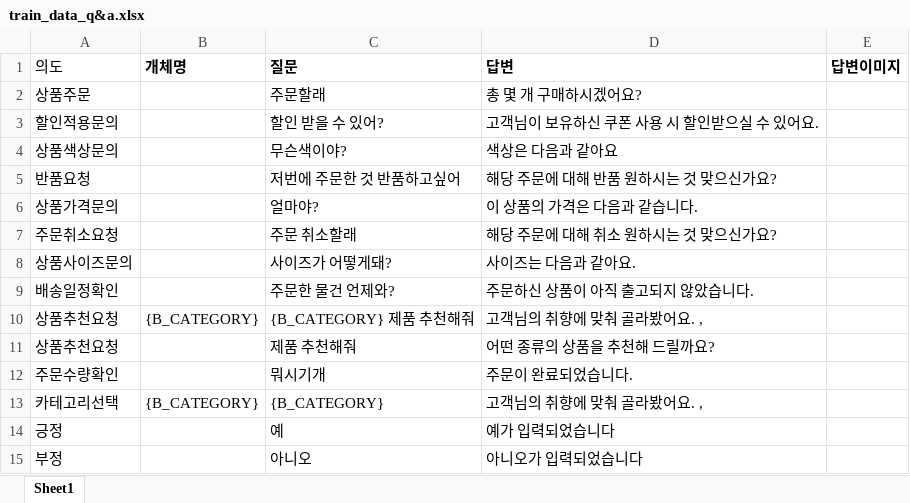
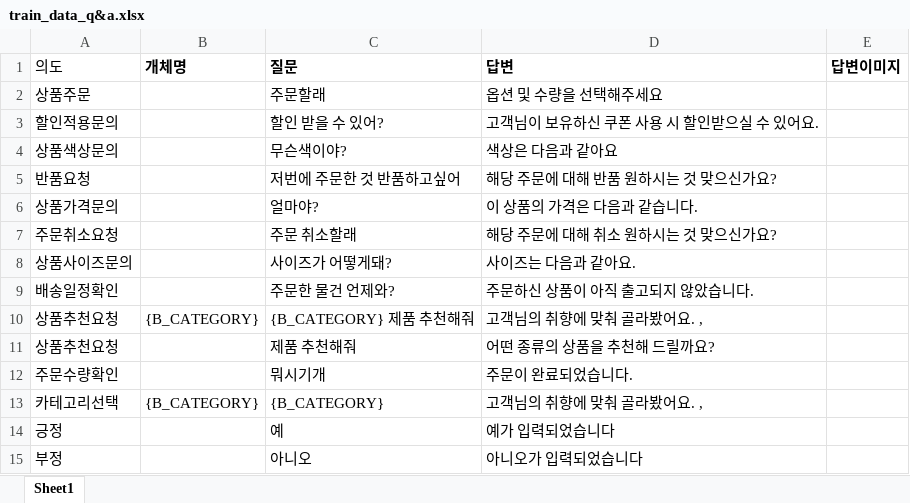
Before and after one commit to seoyeonson/Closet, an Excel workbook: train_data/train_data_q&a.xlsx, sheet Sheet1, drawn as a sheet; values as stored, in another font and other column widths than the file's, no borders; the diff names each change by its address in the sheet, - before the commit and + after, or states it on an @@ line.

```diff
--- a/train_data/train_data_q&a.xlsx (sheet Sheet1)
+++ b/train_data/train_data_q&a.xlsx (sheet Sheet1)
-D2 (답변): 총 몇 개 구매하시겠어요?
+D2 (답변): 옵션 및 수량을 선택해주세요
```
Also changed, not shown: 17 other files.
